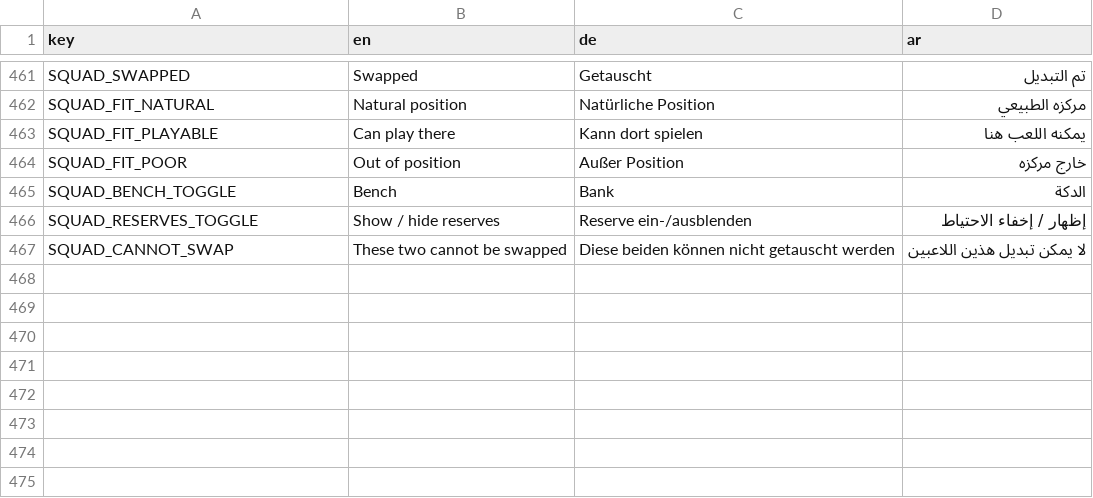
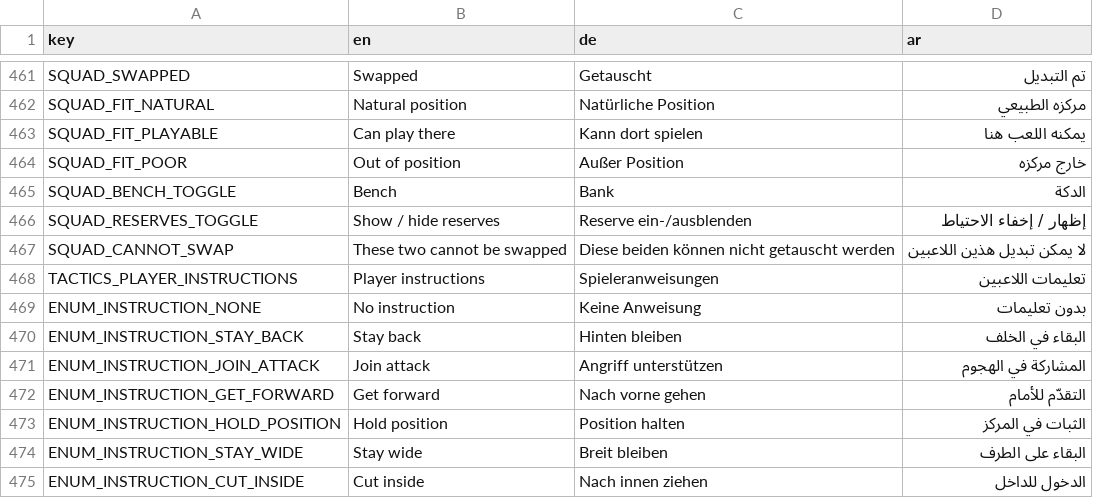
Before and after one commit to MOT1209/UNITY-GAMES-3D, a CSV file: Foßball godot/king-f-oß-ball/translations/screens.csv, drawn as a sheet; only a part is shown, gaps mark what is left out; the diff names each change by its address in the sheet, - before the commit and + after, or states it on an @@ line.

```diff
--- a/Foßball godot/king-f-oß-ball/translations/screens.csv
+++ b/Foßball godot/king-f-oß-ball/translations/screens.csv
+row 468: TACTICS_PLAYER_INSTRUCTIONS | Player instructions | Spieleranweisungen | تعليمات اللاعبين
+row 469: ENUM_INSTRUCTION_NONE | No instruction | Keine Anweisung | بدون تعليمات
+row 470: ENUM_INSTRUCTION_STAY_BACK | Stay back | Hinten bleiben | البقاء في الخلف
+row 471: ENUM_INSTRUCTION_JOIN_ATTACK | Join attack | Angriff unterstützen | المشاركة في الهجوم
+row 472: ENUM_INSTRUCTION_GET_FORWARD | Get forward | Nach vorne gehen | التقدّم للأمام
+row 473: ENUM_INSTRUCTION_HOLD_POSITION | Hold position | Position halten | الثبات في المركز
+row 474: ENUM_INSTRUCTION_STAY_WIDE | Stay wide | Breit bleiben | البقاء على الطرف
+row 475: ENUM_INSTRUCTION_CUT_INSIDE | Cut inside | Nach innen ziehen | الدخول للداخل
```
Also changed, not shown: 9 other files.
